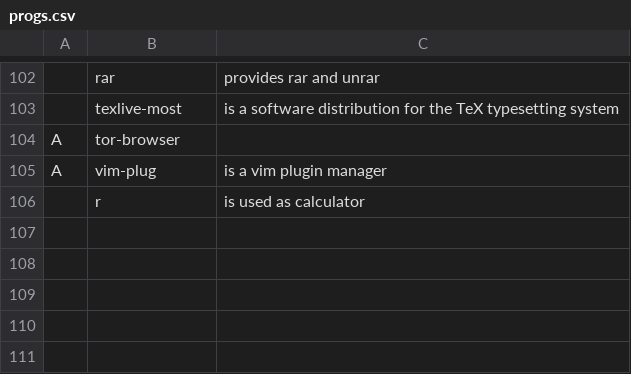
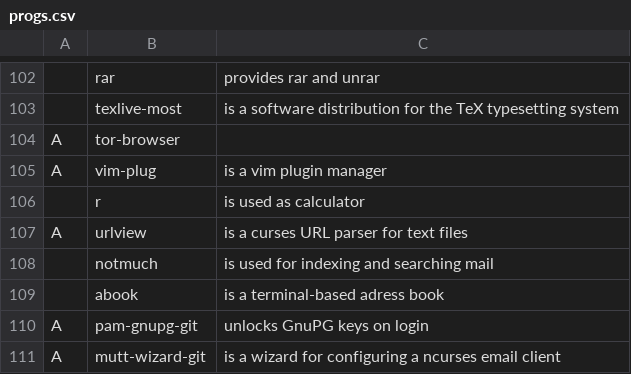
Before and after one commit to kopfing/JARBS, a CSV file: progs.csv, drawn as a sheet; only a part is shown, gaps mark what is left out.

Commit message:
added mutt-wizard

```diff
--- a/progs.csv
+++ b/progs.csv
@@ -106 +106,6 @@ A,vim-plug,"is a vim plugin manager"
 ,r,"is used as calculator"
+A,urlview,"is a curses URL parser for text files"
+,notmuch,"is used for indexing and searching mail"
+,abook,"is a terminal-based adress book"
+A,pam-gnupg-git,"unlocks GnuPG keys on login"
+A,mutt-wizard-git,"is a wizard for configuring a ncurses email client"
```
Also changed, not shown: 1 other file.
